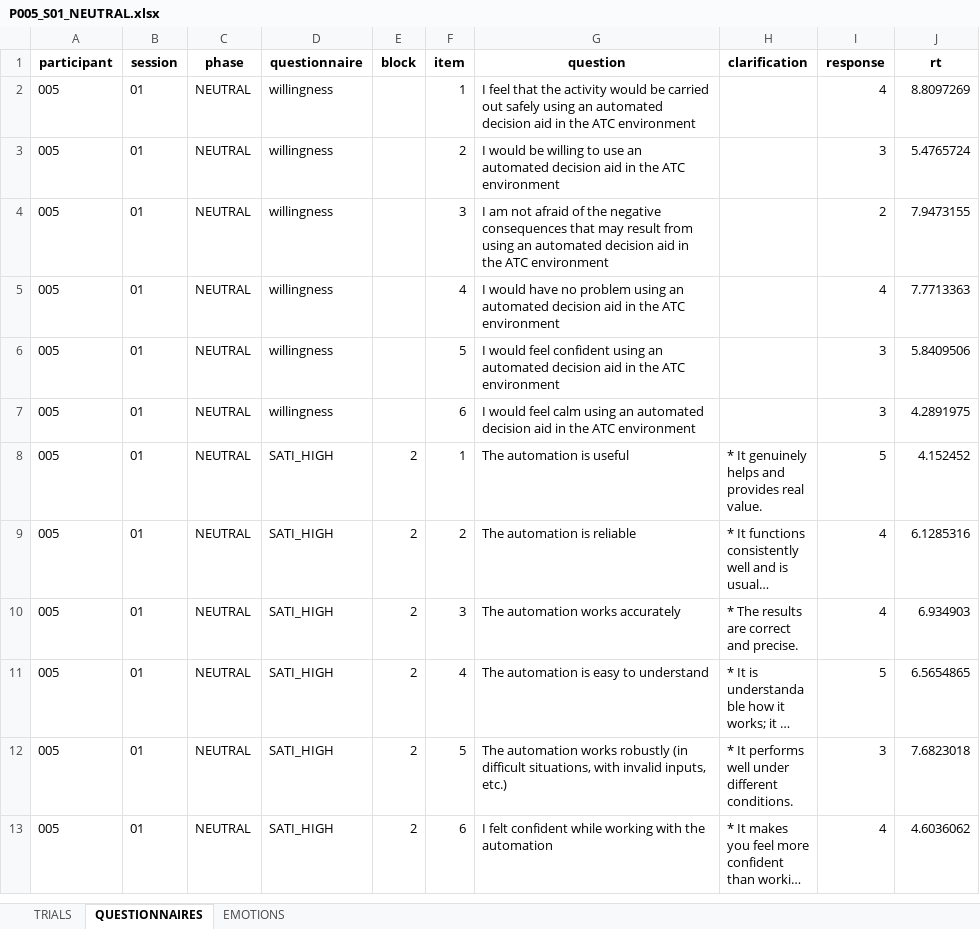
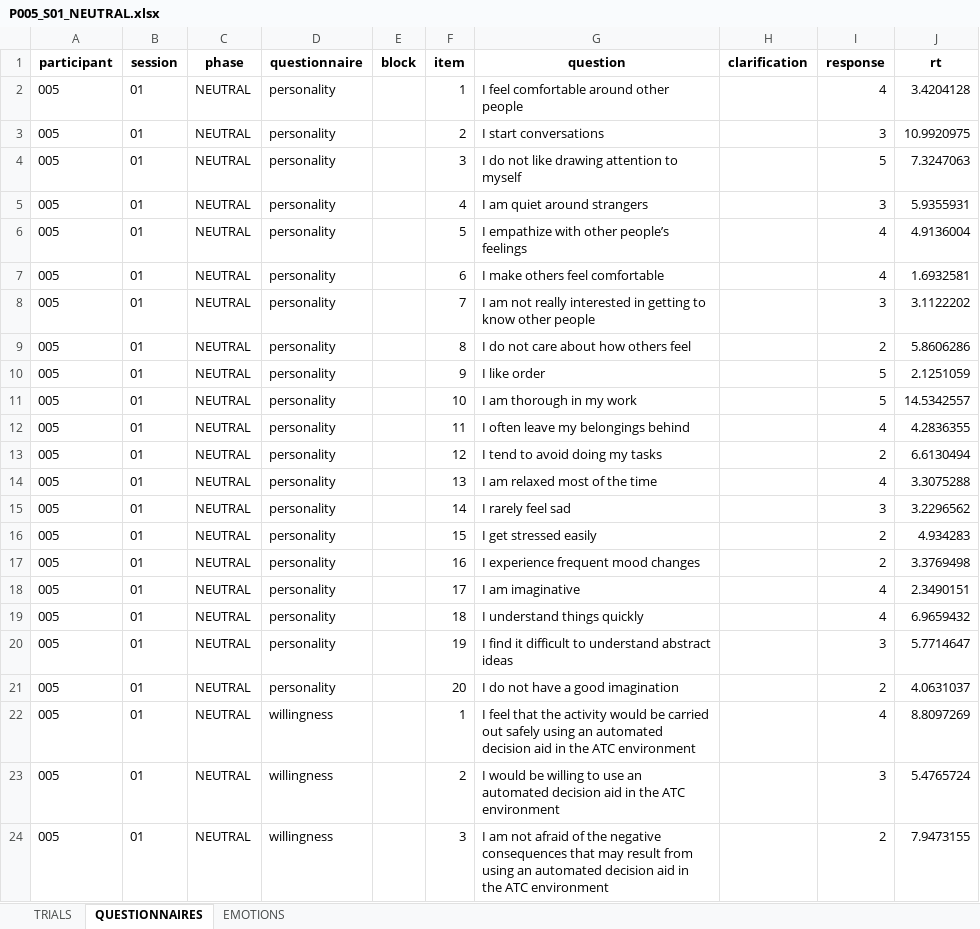
Before and after one commit to neurocienciaetsiae/Neurociencia-2026-27, an Excel workbook: ATC_EXTRACTOR/output/P005_S01_NEUTRAL.xlsx, sheet QUESTIONNAIRES, drawn as a sheet; only a part is shown; the shorter side is filled out with more unchanged rows; long unchanged cells end in …; values as stored, in another font and other column widths than the file's, no borders; the diff names each change by its address in the sheet, - before the commit and + after, or states it on an @@ line.

Commit message:
erores de 11 a 16 participantes

```diff
--- a/ATC_EXTRACTOR/output/P005_S01_NEUTRAL.xlsx (sheet QUESTIONNAIRES)
+++ b/ATC_EXTRACTOR/output/P005_S01_NEUTRAL.xlsx (sheet QUESTIONNAIRES)
+row 2: 005 | 01 | NEUTRAL | personality |  | 1 | I feel comfortable around other people |  | 4 | 3.4204128
+row 3: 005 | 01 | NEUTRAL | personality |  | 2 | I start conversations |  | 3 | 10.9920975
+row 4: 005 | 01 | NEUTRAL | personality |  | 3 | I do not like drawing attention to myself |  | 5 | 7.3247063
+row 5: 005 | 01 | NEUTRAL | personality |  | 4 | I am quiet around strangers |  | 3 | 5.9355931
+row 6: 005 | 01 | NEUTRAL | personality |  | 5 | I empathize with other people’s feelings |  | 4 | 4.9136004
+row 7: 005 | 01 | NEUTRAL | personality |  | 6 | I make others feel comfortable |  | 4 | 1.6932581
+row 8: 005 | 01 | NEUTRAL | personality |  | 7 | I am not really interested in getting to know other people |  | 3 | 3.1122202
+row 9: 005 | 01 | NEUTRAL | personality |  | 8 | I do not care about how others feel |  | 2 | 5.8606286
+row 10: 005 | 01 | NEUTRAL | personality |  | 9 | I like order |  | 5 | 2.1251059
+row 11: 005 | 01 | NEUTRAL | personality |  | 10 | I am thorough in my work |  | 5 | 14.5342557
+row 12: 005 | 01 | NEUTRAL | personality |  | 11 | I often leave my belongings behind |  | 4 | 4.2836355
+row 13: 005 | 01 | NEUTRAL | personality |  | 12 | I tend to avoid doing my tasks |  | 2 | 6.6130494
+row 14: 005 | 01 | NEUTRAL | personality |  | 13 | I am relaxed most of the time |  | 4 | 3.3075288
+row 15: 005 | 01 | NEUTRAL | personality |  | 14 | I rarely feel sad |  | 3 | 3.2296562
+row 16: 005 | 01 | NEUTRAL | personality |  | 15 | I get stressed easily |  | 2 | 4.934283
+row 17: 005 | 01 | NEUTRAL | personality |  | 16 | I experience frequent mood changes |  | 2 | 3.3769498
+row 18: 005 | 01 | NEUTRAL | personality |  | 17 | I am imaginative |  | 4 | 2.3490151
+row 19: 005 | 01 | NEUTRAL | personality |  | 18 | I understand things quickly |  | 4 | 6.9659432
+row 20: 005 | 01 | NEUTRAL | personality |  | 19 | I find it difficult to understand abstract ideas |  | 3 | 5.7714647
+row 21: 005 | 01 | NEUTRAL | personality |  | 20 | I do not have a good imagination |  | 2 | 4.0631037
```
Also changed, not shown: ATC_EXTRACTOR/output/P001_S01_NEUTRAL.xlsx, ATC_EXTRACTOR/output/P002_S01_NEUTRAL.xlsx, 32 other files.
